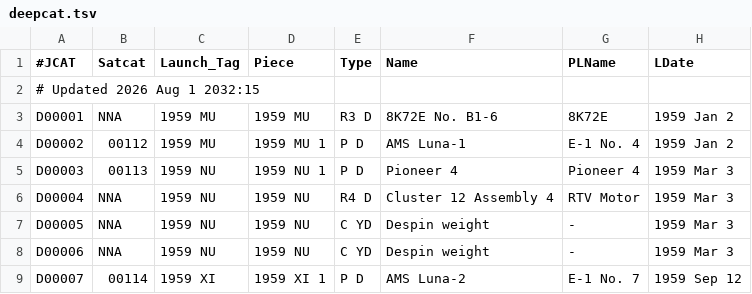
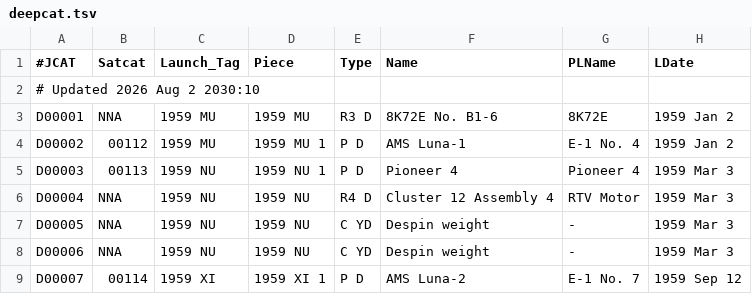
Before and after one commit to sizhewang25/jonathon-space-archive, a TSV file: data/deepcat.tsv, drawn as a sheet; only a part is shown; the diff names each change by its address in the sheet, - before the commit and + after, or states it on an @@ line.

```diff
--- a/data/deepcat.tsv
+++ b/data/deepcat.tsv
-A2 (#JCAT): # Updated 2026 Aug 1 2032:15
+A2 (#JCAT): # Updated 2026 Aug 2 2030:10
```
Also changed, not shown: data/ftocat.tsv, data/geotab.tsv, 5 other files.
